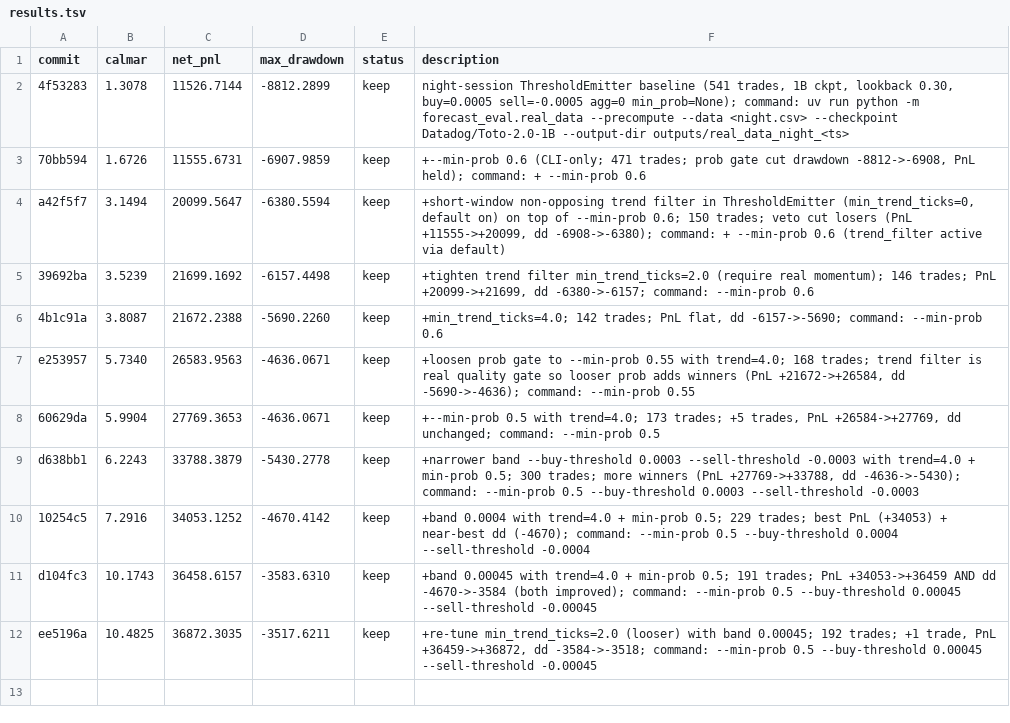
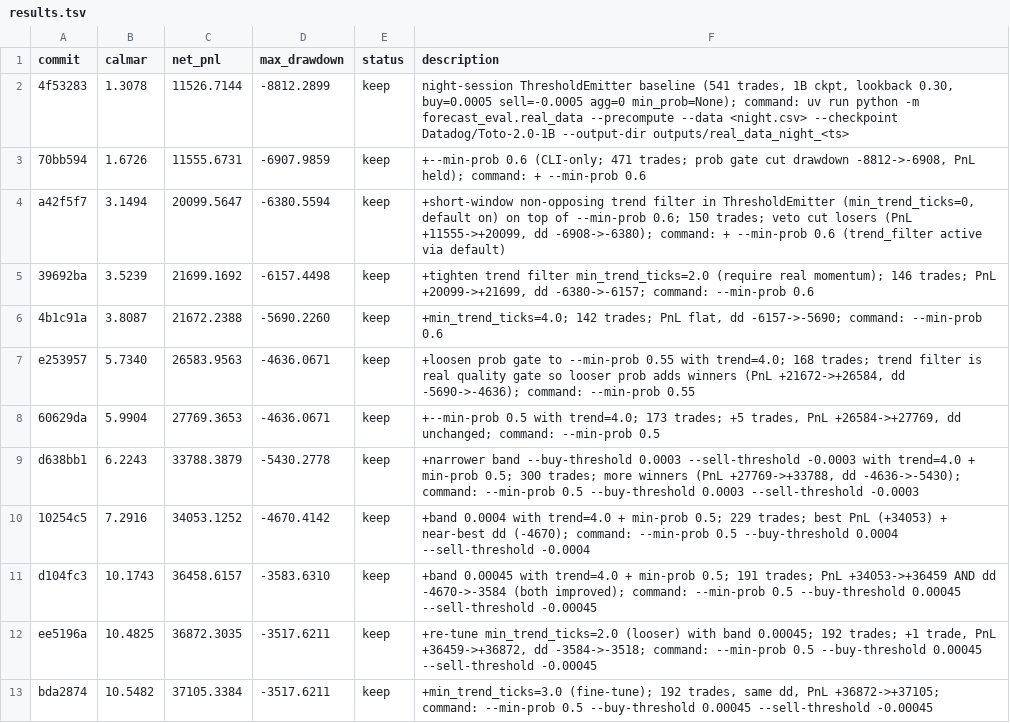
Before and after one commit to smolsquirrel936/forecast_eval, a TSV file: results.tsv, drawn as a sheet.

Commit message:
keep: min_trend_ticks=3.0 -> Calmar 10.5482 (192 trades)

```diff
--- a/results.tsv
+++ b/results.tsv
@@ -12 +12,2 @@ d104fc3	10.1743	36458.6157	-3583.6310	keep	+band 0.00045 with trend=4.0 + min-pr
 ee5196a	10.4825	36872.3035	-3517.6211	keep	+re-tune min_trend_ticks=2.0 (looser) with band 0.00045; 192 trades; +1 trade, PnL +36459->+36872, dd -3584->-3518; command: --min-prob 0.5 --buy-threshold 0.00045 --sell-threshold -0.00045
+bda2874	10.5482	37105.3384	-3517.6211	keep	+min_trend_ticks=3.0 (fine-tune); 192 trades, same dd, PnL +36872->+37105; command: --min-prob 0.5 --buy-threshold 0.00045 --sell-threshold -0.00045
```
